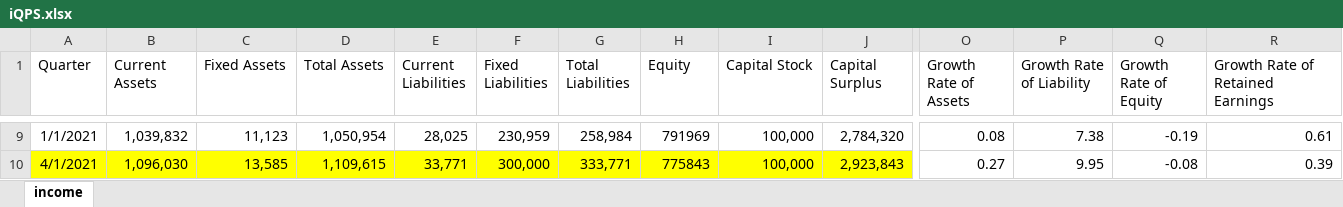
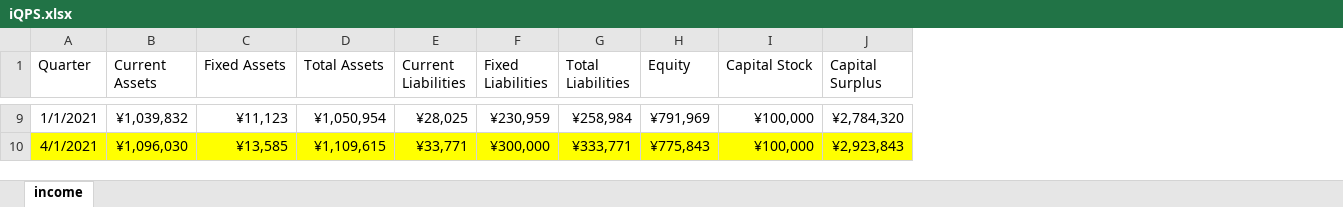
Before and after one commit to hollydinkel/space_econometrics, an Excel workbook: financial_data/iQPS.xlsx, sheet income, drawn as a sheet; only a part is shown, gaps mark what is left out; values as stored, in another font and other column widths than the file's, no borders; the diff covers the shown part only; the diff names each change by its address in the sheet, - before the commit and + after, or states it on an @@ line.

```diff
--- a/financial_data/iQPS.xlsx (sheet income)
+++ b/financial_data/iQPS.xlsx (sheet income)
-column O (Growth Rate of Assets), rows 9-10: 0.08 | 0.27
-column P (Growth Rate of Liability), rows 9-10: 7.38 | 9.95
-column Q (Growth Rate of Equity), rows 9-10: -0.19 | -0.08
-column R (Growth Rate of Retained Earnings), rows 9-10: 0.61 | 0.39
-B9 (Current Assets): 1,039,832
+B9 (Current Assets): ¥1,039,832
-C9 (Fixed Assets): 11,123
+C9 (Fixed Assets): ¥11,123
-D9 (Total Assets): 1,050,954
+D9 (Total Assets): ¥1,050,954
-E9 (Current Liabilities): 28,025
+E9 (Current Liabilities): ¥28,025
-F9 (Fixed Liabilities): 230,959
+F9 (Fixed Liabilities): ¥230,959
-G9 (Total Liabilities): 258,984
+G9 (Total Liabilities): ¥258,984
-H9 (Equity): 791969
+H9 (Equity): ¥791,969
-I9:I10 (Capital Stock): 100,000
+I9:I10 (Capital Stock): ¥100,000
-J9 (Capital Surplus): 2,784,320
+J9 (Capital Surplus): ¥2,784,320
-B10 (Current Assets): 1,096,030
+B10 (Current Assets): ¥1,096,030
-C10 (Fixed Assets): 13,585
+C10 (Fixed Assets): ¥13,585
-D10 (Total Assets): 1,109,615
+D10 (Total Assets): ¥1,109,615
-E10 (Current Liabilities): 33,771
+E10 (Current Liabilities): ¥33,771
-F10 (Fixed Liabilities): 300,000
+F10 (Fixed Liabilities): ¥300,000
-G10 (Total Liabilities): 333,771
+G10 (Total Liabilities): ¥333,771
-H10 (Equity): 775843
+H10 (Equity): ¥775,843
-J10 (Capital Surplus): 2,923,843
+J10 (Capital Surplus): ¥2,923,843
```
Also changed, not shown: 203 edited cells elsewhere in this sheet, financial_data/synspective.xlsx.
